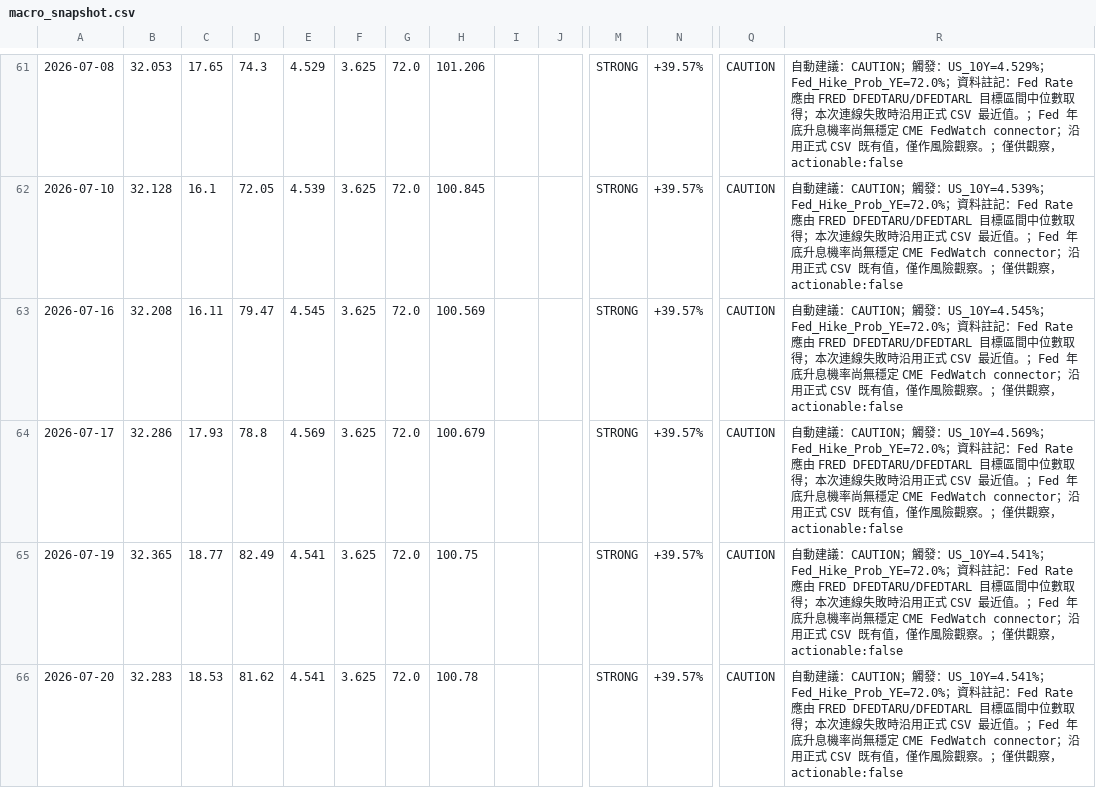
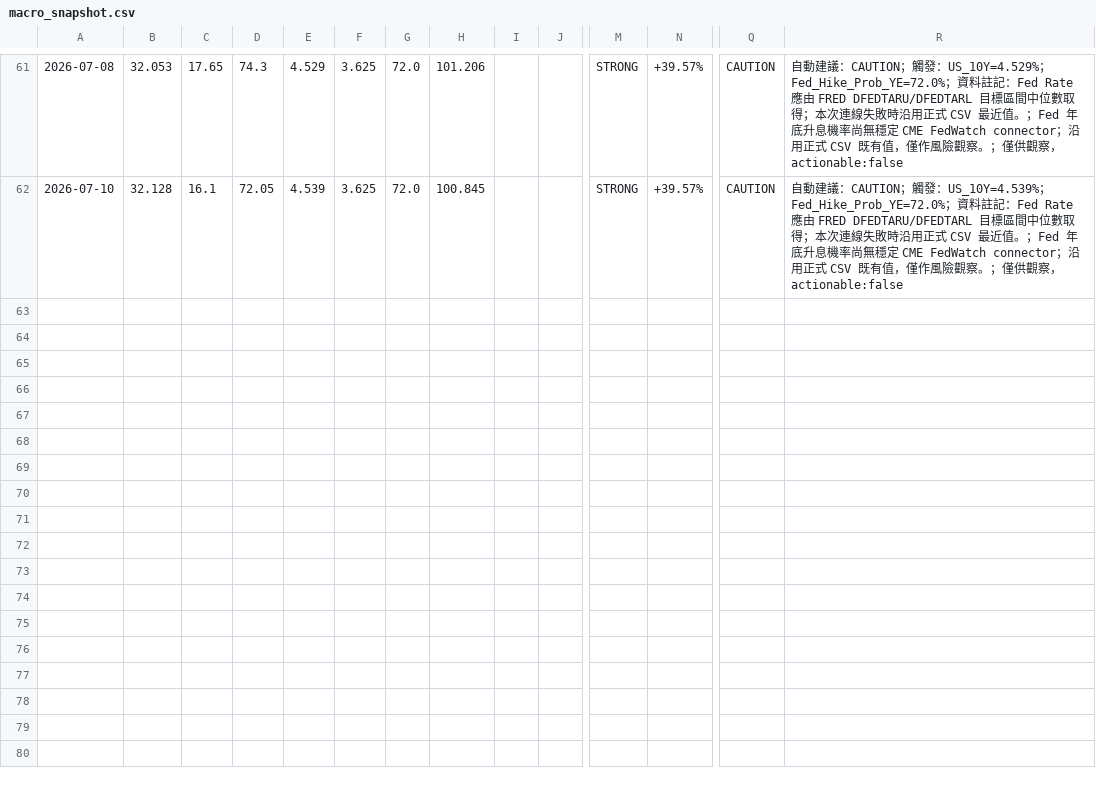
Before and after one commit to carolwang158851-code/2317-FOXCONN, a CSV file: data/macro_snapshot.csv, drawn as a sheet; only a part is shown, gaps mark what is left out; rows hold the shown columns only; the diff covers the shown part only; the diff names each change by its address in the sheet, - before the commit and + after, or states it on an @@ line.

```diff
--- a/data/macro_snapshot.csv
+++ b/data/macro_snapshot.csv
-row 63: 2026-07-16 | 32.208 | 16.11 | 79.47 | 4.545 | 3.625 | 72.0 | 100.569 |  |  | STRONG | +39.57% | CAUTION | 自動建議：CAUTION；觸發：US_10Y=4.545%；Fed_Hike_Prob_YE=72.0%；資料註記：Fed Rate 應由 FRED DFEDTARU/DFEDTARL 目標區間中位數取得；本次連線失敗時沿用正式 CSV 最近值。；Fed 年底升息機率尚無穩定 CME FedWatch connector；沿用正式 CSV 既有值，僅作風險觀察。；僅供觀察，actionable:false
-row 64: 2026-07-17 | 32.286 | 17.93 | 78.8 | 4.569 | 3.625 | 72.0 | 100.679 |  |  | STRONG | +39.57% | CAUTION | 自動建議：CAUTION；觸發：US_10Y=4.569%；Fed_Hike_Prob_YE=72.0%；資料註記：Fed Rate 應由 FRED DFEDTARU/DFEDTARL 目標區間中位數取得；本次連線失敗時沿用正式 CSV 最近值。；Fed 年底升息機率尚無穩定 CME FedWatch connector；沿用正式 CSV 既有值，僅作風險觀察。；僅供觀察，actionable:false
-row 65: 2026-07-19 | 32.365 | 18.77 | 82.49 | 4.541 | 3.625 | 72.0 | 100.75 |  |  | STRONG | +39.57% | CAUTION | 自動建議：CAUTION；觸發：US_10Y=4.541%；Fed_Hike_Prob_YE=72.0%；資料註記：Fed Rate 應由 FRED DFEDTARU/DFEDTARL 目標區間中位數取得；本次連線失敗時沿用正式 CSV 最近值。；Fed 年底升息機率尚無穩定 CME FedWatch connector；沿用正式 CSV 既有值，僅作風險觀察。；僅供觀察，actionable:false
-row 66: 2026-07-20 | 32.283 | 18.53 | 81.62 | 4.541 | 3.625 | 72.0 | 100.78 |  |  | STRONG | +39.57% | CAUTION | 自動建議：CAUTION；觸發：US_10Y=4.541%；Fed_Hike_Prob_YE=72.0%；資料註記：Fed Rate 應由 FRED DFEDTARU/DFEDTARL 目標區間中位數取得；本次連線失敗時沿用正式 CSV 最近值。；Fed 年底升息機率尚無穩定 CME FedWatch connector；沿用正式 CSV 既有值，僅作風險觀察。；僅供觀察，actionable:false
```
Also changed, not shown: 3 removed rows elsewhere in this file, 8 other files.
